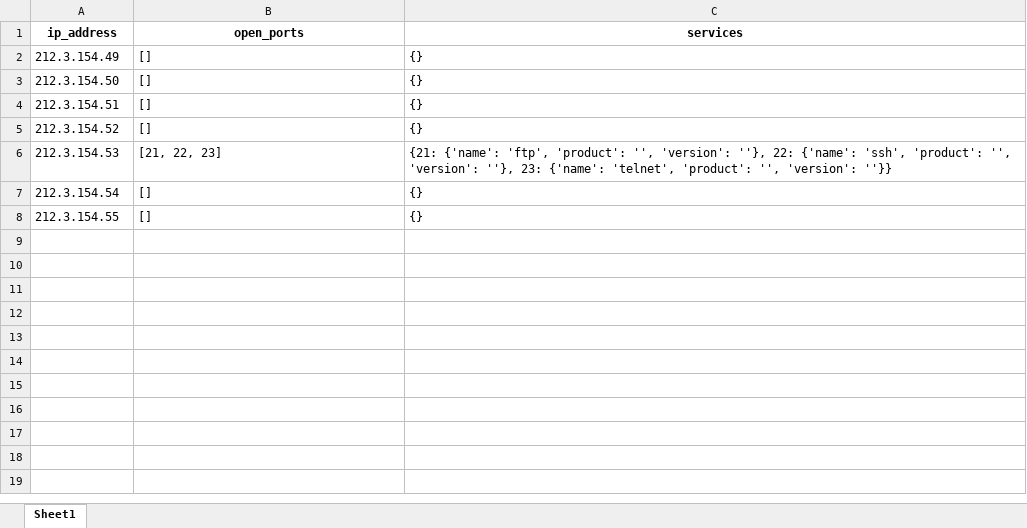
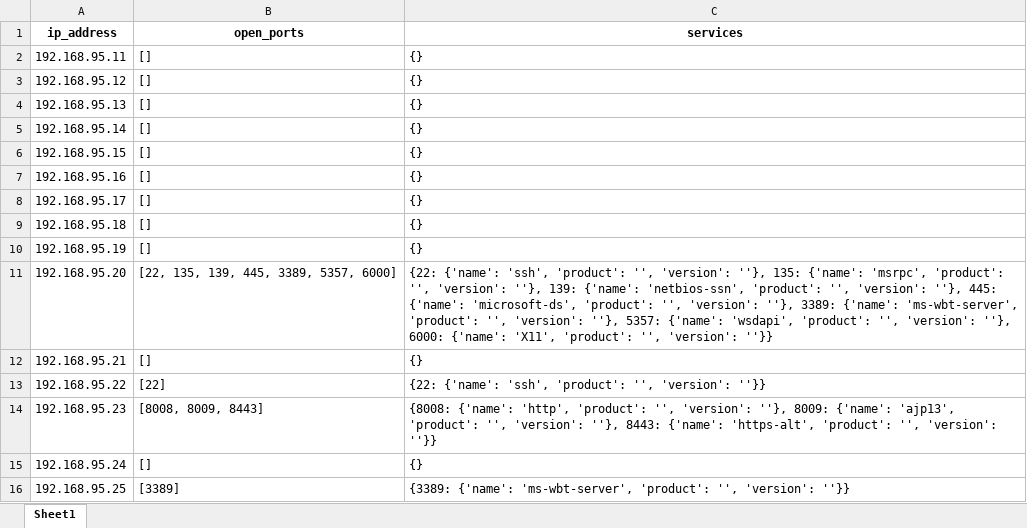
Before and after one commit to bonew1988/Python2, an Excel workbook: scan_results.xlsx, sheet Sheet1, drawn as a sheet; values as stored, in another font and other column widths than the file's, no borders; removed rows and columns are numbered as before the commit, all else as after; the diff names each change by its address in the sheet, - before the commit and + after, or states it on an @@ line.

```diff
--- a/scan_results.xlsx (sheet Sheet1)
+++ b/scan_results.xlsx (sheet Sheet1)
+row 2: 192.168.95.11 | [] | {}
-A3 (ip_address): 212.3.154.49
+A3 (ip_address): 192.168.95.12
-A4 (ip_address): 212.3.154.50
+A4 (ip_address): 192.168.95.13
-A5 (ip_address): 212.3.154.51
+A5 (ip_address): 192.168.95.14
-A6 (ip_address): 212.3.154.52
+A6 (ip_address): 192.168.95.15
-row 6: 212.3.154.53 | [21, 22, 23] | {21: {'name': 'ftp', 'product': '', 'version': ''}, 22: {'name': 'ssh', 'product': '', 'version': ''}, 23: {'name': 'telnet', 'product': '', 'version': ''}}
+row 7: 192.168.95.16 | [] | {}
+row 8: 192.168.95.17 | [] | {}
+row 9: 192.168.95.18 | [] | {}
+row 10: 192.168.95.19 | [] | {}
+row 11: 192.168.95.20 | [22, 135, 139, 445, 3389, 5357, 6000] | {22: {'name': 'ssh', 'product': '', 'version': ''}, 135: {'name': 'msrpc', 'product': '', 'version': ''}, 139: {'name': 'netbios-ssn', 'product': '', 'version': ''}, 445: {'name': 'microsoft-ds', 'product': '', 'version': ''}, 3389: {'name': 'ms-wbt-server', 'product': '', 'version': ''}, 5357: {'name': 'wsdapi', 'product': '', 'version': ''}, 6000: {'name': 'X11', 'product': '', 'version': ''}}
-A12 (ip_address): 212.3.154.54
+A12 (ip_address): 192.168.95.21
+row 13: 192.168.95.22 | [22] | {22: {'name': 'ssh', 'product': '', 'version': ''}}
+row 14: 192.168.95.23 | [8008, 8009, 8443] | {8008: {'name': 'http', 'product': '', 'version': ''}, 8009: {'name': 'ajp13', 'product': '', 'version': ''}, 8443: {'name': 'https-alt', 'product': '', 'version': ''}}
-A15 (ip_address): 212.3.154.55
+A15 (ip_address): 192.168.95.24
+row 16: 192.168.95.25 | [3389] | {3389: {'name': 'ms-wbt-server', 'product': '', 'version': ''}}
```
Also changed, not shown: 10 other files.
